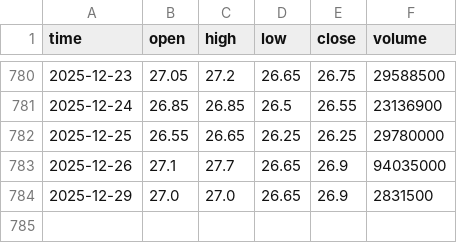
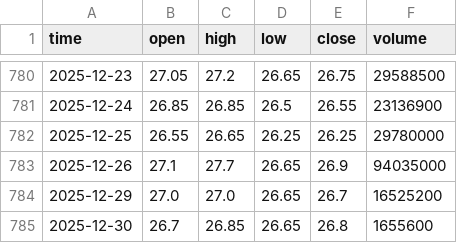
Before and after one commit to darkend16987/Stock4N, a CSV file: data/raw/HPG_price.csv, drawn as a sheet; only a part is shown, gaps mark what is left out.

```diff
--- a/data/raw/HPG_price.csv
+++ b/data/raw/HPG_price.csv
@@ -783,2 +783,3 @@ time,open,high,low,close,volume
 2025-12-26,27.1,27.7,26.65,26.9,94035000
-2025-12-29,27.0,27.0,26.65,26.9,2831500
+2025-12-29,27.0,27.0,26.65,26.7,16525200
+2025-12-30,26.7,26.85,26.65,26.8,1655600
```
Also changed, not shown: data/processed/analysis_report.csv, data/processed/portfolio_recommendation.csv, 40 other files.
